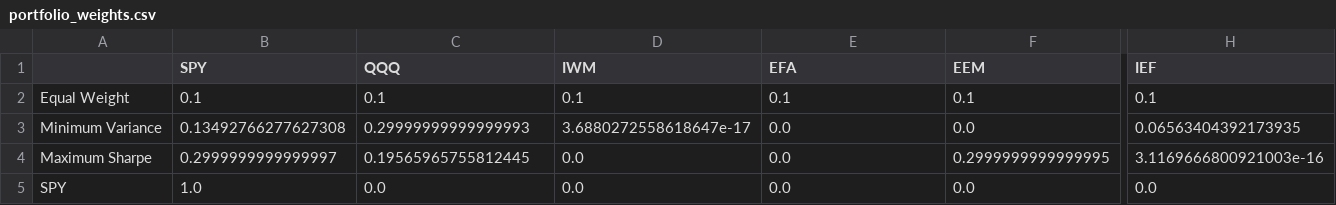
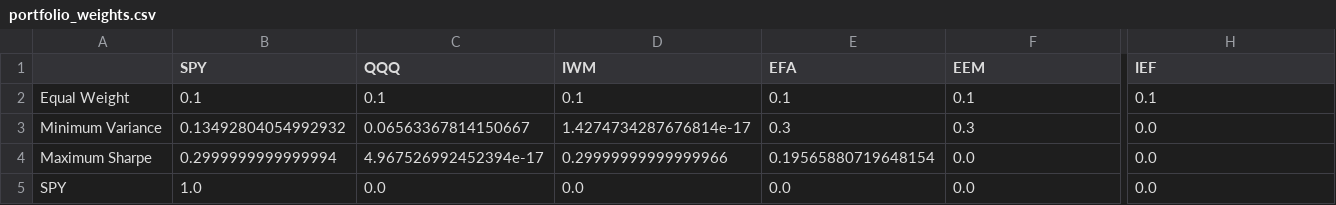
Before and after one commit to Briwil23/PortfolioLab, a CSV file: results/performance/portfolio_weights.csv, drawn as a sheet; only a part is shown, gaps mark what is left out; the diff covers the shown part only; the diff names each change by its address in the sheet, - before the commit and + after, or states it on an @@ line.

Commit message:
Add walk-forward out-of-sample portfolio backtesting

```diff
--- a/results/performance/portfolio_weights.csv
+++ b/results/performance/portfolio_weights.csv
-B3 (SPY): 0.13492766277627308
+B3 (SPY): 0.13492804054992932
-C3 (QQQ): 0.29999999999999993
+C3 (QQQ): 0.06563367814150667
-D3 (IWM): 3.6880272558618647e-17
+D3 (IWM): 1.4274734287676814e-17
-E3 (EFA): 0.0
+E3 (EFA): 0.3
-F3 (EEM): 0.0
+F3 (EEM): 0.3
-H3 (IEF): 0.06563404392173935
+H3 (IEF): 0.0
-B4 (SPY): 0.2999999999999997
+B4 (SPY): 0.2999999999999994
-C4 (QQQ): 0.19565965755812445
+C4 (QQQ): 4.967526992452394e-17
-D4 (IWM): 0.0
+D4 (IWM): 0.29999999999999966
-E4 (EFA): 0.0
+E4 (EFA): 0.19565880719648154
-F4 (EEM): 0.2999999999999995
+F4 (EEM): 0.0
-H4 (IEF): 3.1169666800921003e-16
+H4 (IEF): 0.0
```
Also changed, not shown: 5 edited cells elsewhere in this file, results/performance/efficient_frontier.csv, results/performance/portfolio_metrics.csv, 22 other files.
